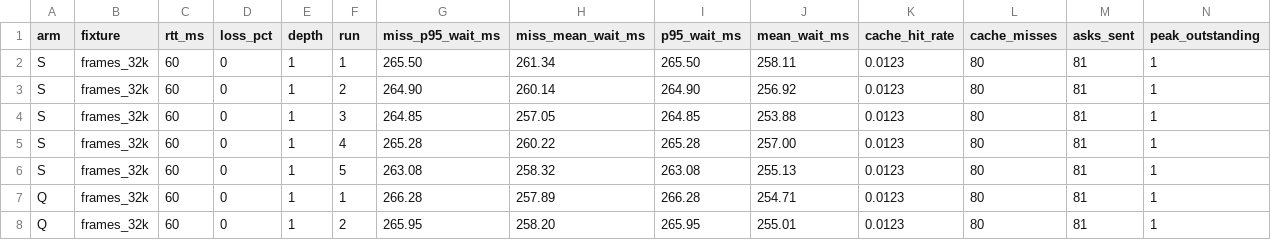
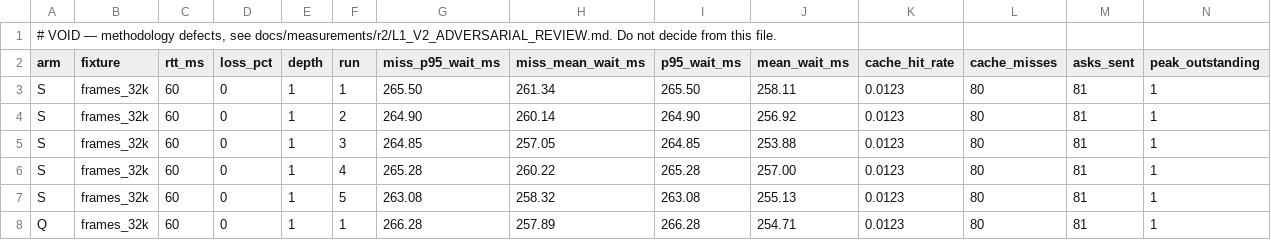
Before and after one commit to dary-dc/wt-pacs, a TSV file: docs/measurements/r2/l1_s_vs_q_loss_v2.VOID.tsv, drawn as a sheet; only a part is shown; the shorter side is filled out with more unchanged rows.

Commit message:
lab(L1): v3 harness — skip cached frames, forward window, reader clock
S0: VOID banner on v2 TSV; v2 cloud runner refuses the old path.
S1/S2/C4/A1–A5: emit_window skips cache (lock order safe), WindowShape::Forward,
step loop no longer wait_outstanding_below, --step-interval-ms / --stream-recv-window /
--window-shape, step_loop_ms + half-median waits + link_util_measured.

```diff
--- a/docs/measurements/r2/l1_s_vs_q_loss_v2.VOID.tsv
+++ b/docs/measurements/r2/l1_s_vs_q_loss_v2.VOID.tsv
@@ -1 +1,2 @@
+# VOID — methodology defects, see docs/measurements/r2/L1_V2_ADVERSARIAL_REVIEW.md. Do not decide from this file.
 arm	fixture	rtt_ms	loss_pct	depth	run	miss_p95_wait_ms	miss_mean_wait_ms	p95_wait_ms	mean_wait_ms	cache_hit_rate	cache_misses	asks_sent	peak_outstanding
```
Also changed, not shown: 5 other files.
